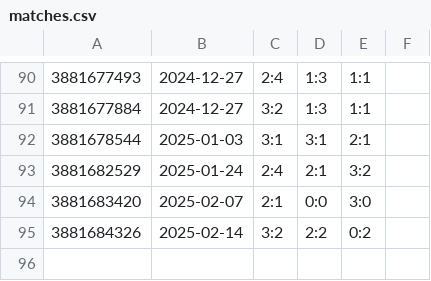
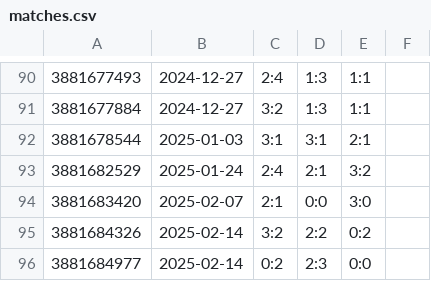
Before and after one commit to bstdoom/tagessieg, a CSV file: docs/data/matches.csv, drawn as a sheet; only a part is shown, gaps mark what is left out; the diff names each change by its address in the sheet, - before the commit and + after, or states it on an @@ line.

```diff
--- a/docs/data/matches.csv
+++ b/docs/data/matches.csv
+row 96: 3881684977 | 2025-02-14 | 0:2 | 2:3 | 0:0
```
